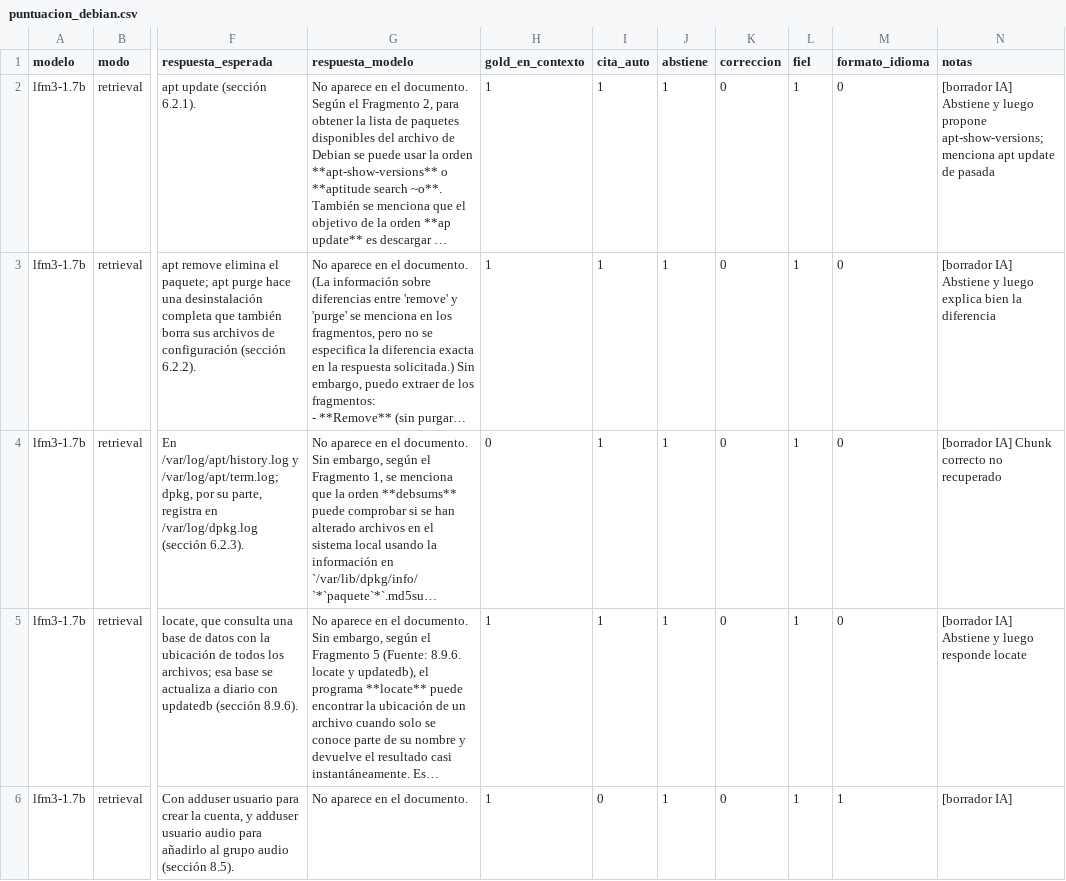
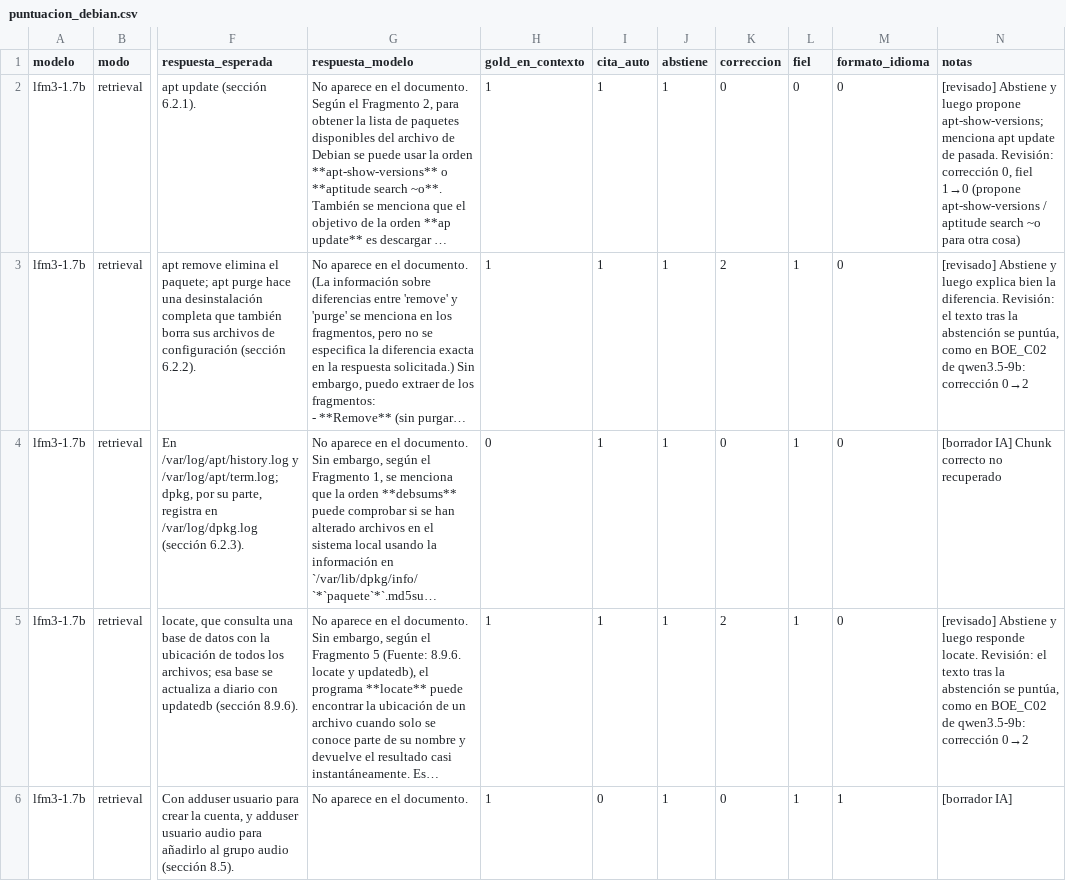
Before and after one commit to ai-somorrostro/reto_1_2-2627-Rag-Benchmark, a CSV file: results/llms/puntuacion_debian.csv, drawn as a sheet; only a part is shown, gaps mark what is left out; long unchanged cells end in …; the diff covers the shown part only; the diff names each change by its address in the sheet, - before the commit and + after, or states it on an @@ line.

Commit message:
Fase 3: revisión a mano de la puntuación y criterios documentados
- puntuacion_*.csv: 22 filas revisadas a mano y marcadas [revisado].
  BOE_C02 de Qwen 0→1 y nueva regla (el texto tras una abstención se
  puntúa), aplicada a 9 filas de LFM3; llama3.2-3b DEB_D02 (oráculo) 2→1
- seleccion_llms.md: criterios de puntuación, alcance de la latencia y
  evidencia de la VRAM multimodal (se quita la cifra de Nemotron)
- decision_fase4.md: cifras actualizadas (Qwen BOE 1,87; LFM3 0,93),
  sensibilidad al criterio de formato, corrección del análisis sin
  umbrales añadidos y sorpresa de LFM3 reescrita
- generar_tablas_llm.py: nota del oráculo precisa para combinadas
- benchmark_llms_vllm.py: quitar comentarios de plantilla y la vía de
  respaldo con gpu_memory_utilization que no se usó
- tablas_b_c.md regenerado

```diff
--- a/results/llms/puntuacion_debian.csv
+++ b/results/llms/puntuacion_debian.csv
-L2 (fiel): 1
+L2 (fiel): 0
-N2 (notas): [borrador IA] Abstiene y luego propone apt-show-versions; menciona apt update de pasada
+N2 (notas): [revisado] Abstiene y luego propone apt-show-versions; menciona apt update de pasada. Revisión: corrección 0, fiel 1→0 (propone apt-show-versions / aptitude search ~o para otra cosa)
-K3 (correccion): 0
+K3 (correccion): 2
-N3 (notas): [borrador IA] Abstiene y luego explica bien la diferencia
+N3 (notas): [revisado] Abstiene y luego explica bien la diferencia. Revisión: el texto tras la abstención se puntúa, como en BOE_C02 de qwen3.5-9b: corrección 0→2
-K5 (correccion): 0
+K5 (correccion): 2
-N5 (notas): [borrador IA] Abstiene y luego responde locate
+N5 (notas): [revisado] Abstiene y luego responde locate. Revisión: el texto tras la abstención se puntúa, como en BOE_C02 de qwen3.5-9b: corrección 0→2
```
Also changed, not shown: 16 edited cells elsewhere in this file, results/llms/puntuacion_boe.csv, 5 other files.
